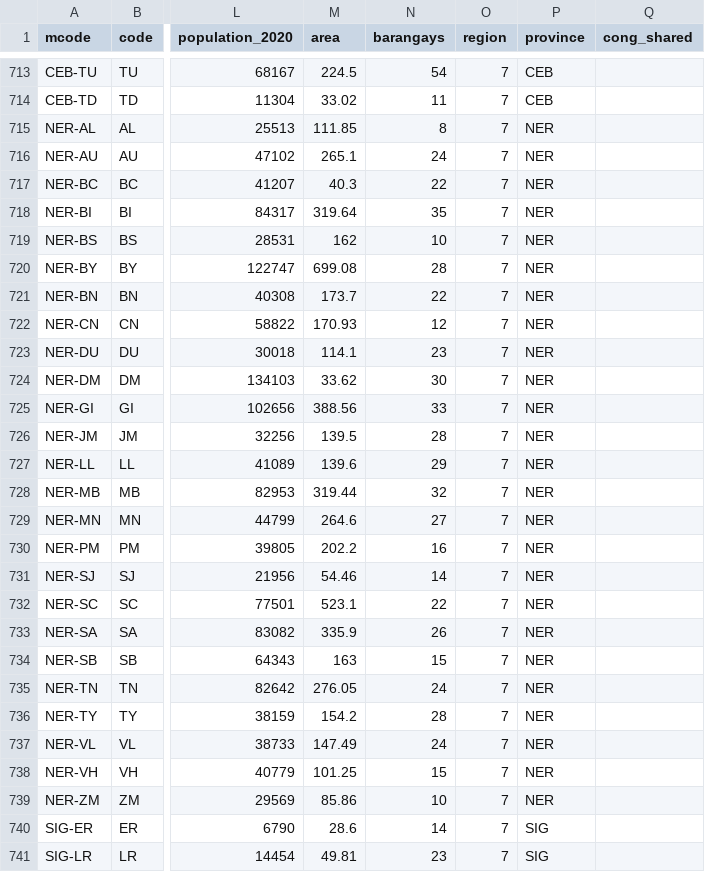
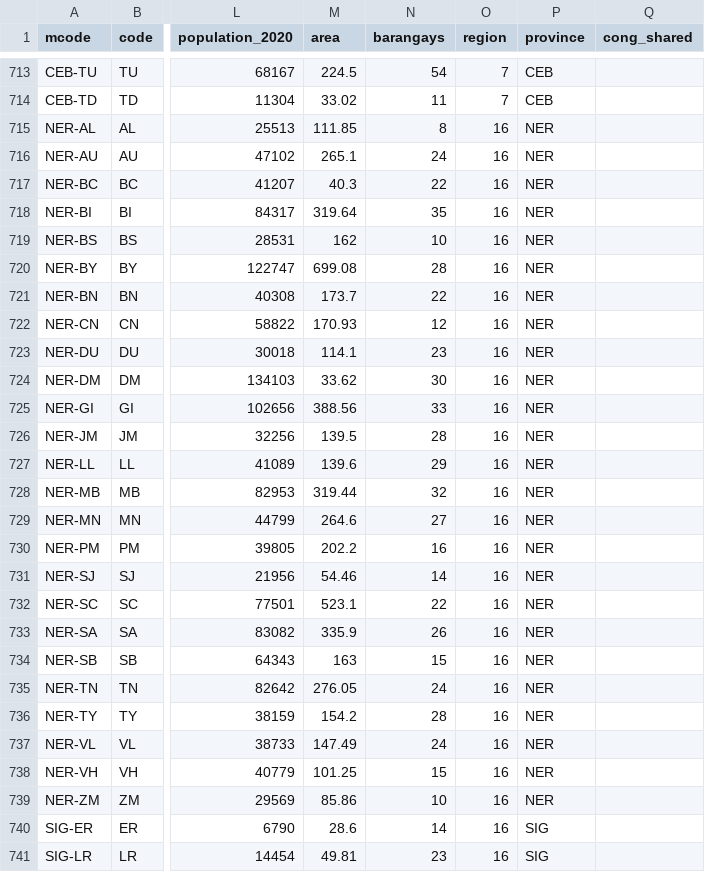
Before and after one commit to sambelmonte/philippinemap, a CSV file: misc/mun_data.csv, drawn as a sheet; only a part is shown, gaps mark what is left out; the diff covers the shown part only; the diff names each change by its address in the sheet, - before the commit and + after, or states it on an @@ line.

Commit message:
Negros Island Region

```diff
--- a/misc/mun_data.csv
+++ b/misc/mun_data.csv
-O715:O741 (region): 7
+O715:O741 (region): 16
```
Also changed, not shown: 36 edited cells elsewhere in this file, misc/lgu_data.csv, 5 other files.
